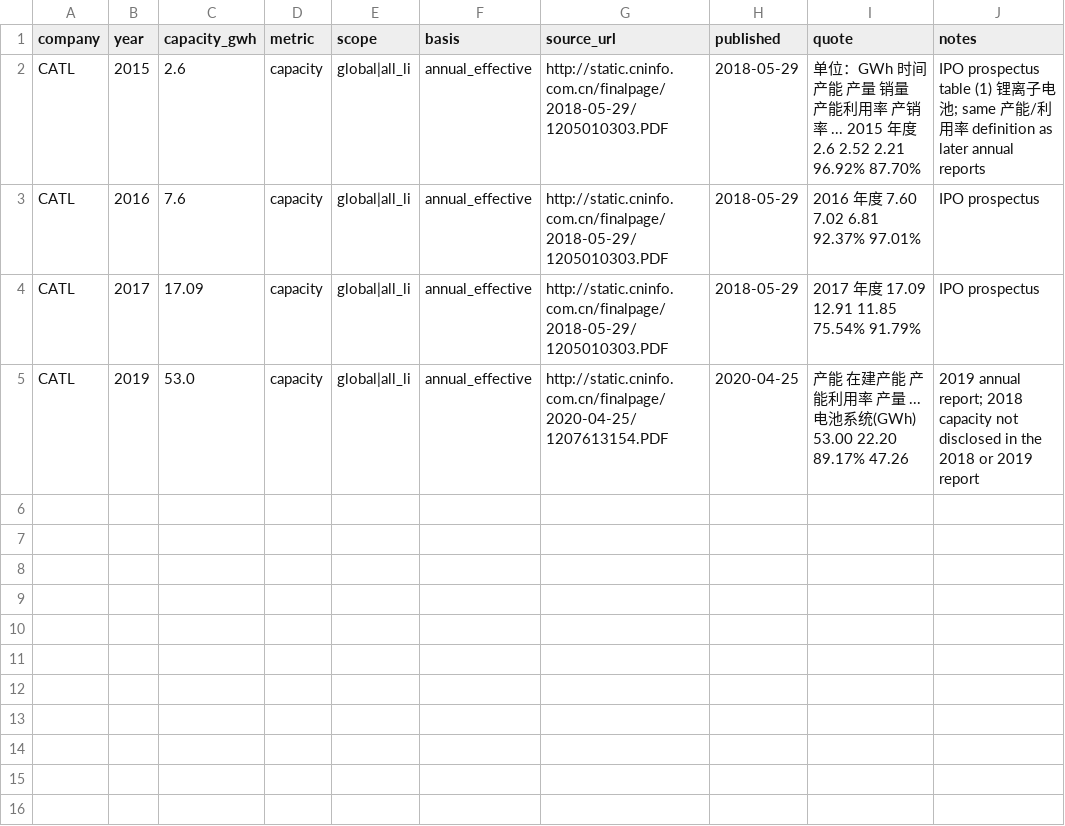
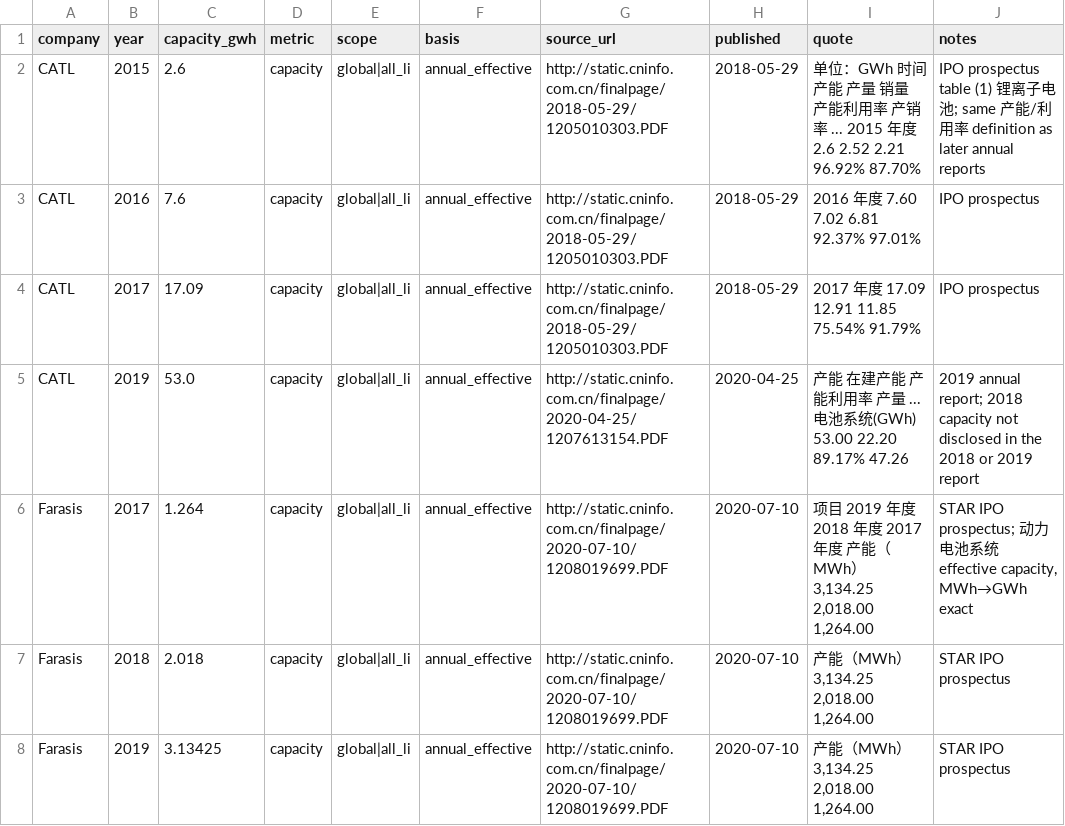
Before and after one commit to dmw24/BatteryFactory, a CSV file: data/reference/company_capacity/T098_prospectus_history.csv (was data/reference/company_capacity/T098_catl_early.csv), drawn as a sheet; the diff names each change by its address in the sheet, - before the commit and + after, or states it on an @@ line.

```diff
--- a/data/reference/company_capacity/T098_catl_early.csv
+++ b/data/reference/company_capacity/T098_prospectus_history.csv
+row 6: Farasis | 2017 | 1.264 | capacity | global|all_li | annual_effective | http://static.cninfo.com.cn/finalpage/2020-07-10/1208019699.PDF | 2020-07-10 | 项目 2019 年度 2018 年度 2017 年度 产能（MWh） 3,134.25 2,018.00 1,264.00 | STAR IPO prospectus; 动力电池系统 effective capacity, MWh→GWh exact
+row 7: Farasis | 2018 | 2.018 | capacity | global|all_li | annual_effective | http://static.cninfo.com.cn/finalpage/2020-07-10/1208019699.PDF | 2020-07-10 | 产能（MWh） 3,134.25 2,018.00 1,264.00 | STAR IPO prospectus
+row 8: Farasis | 2019 | 3.13425 | capacity | global|all_li | annual_effective | http://static.cninfo.com.cn/finalpage/2020-07-10/1208019699.PDF | 2020-07-10 | 产能（MWh） 3,134.25 2,018.00 1,264.00 | STAR IPO prospectus
```
Also changed, not shown: capacity_by_year_e.csv, capacity_by_year_f.csv, 2 other files.
